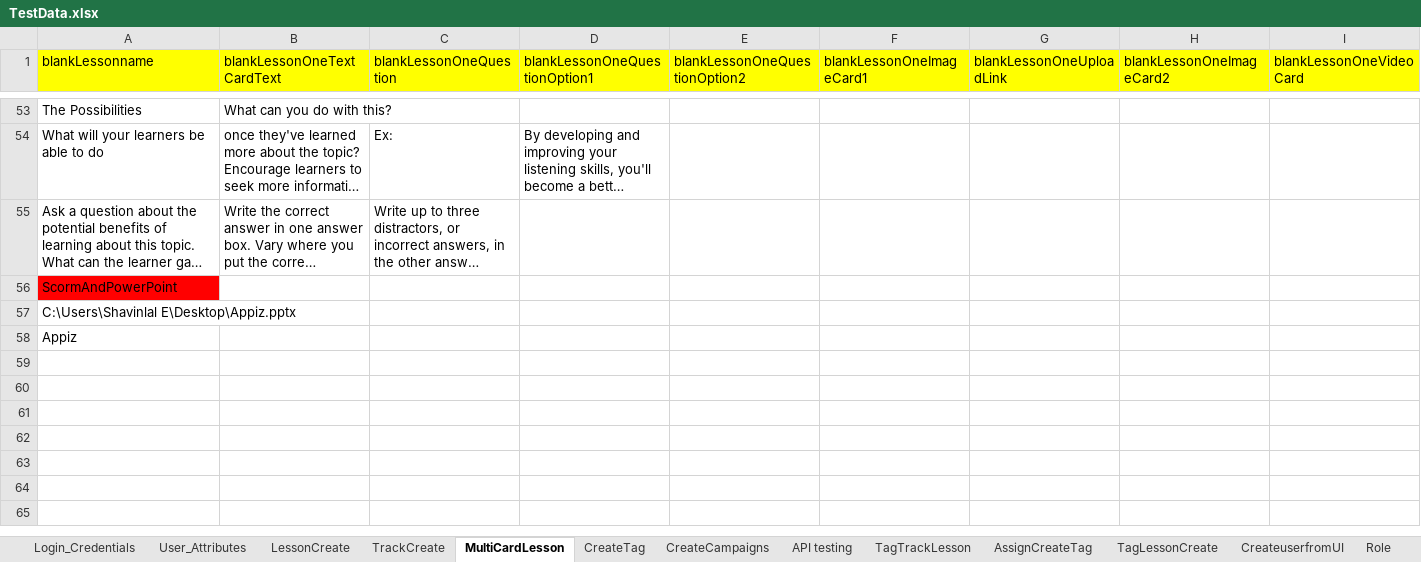
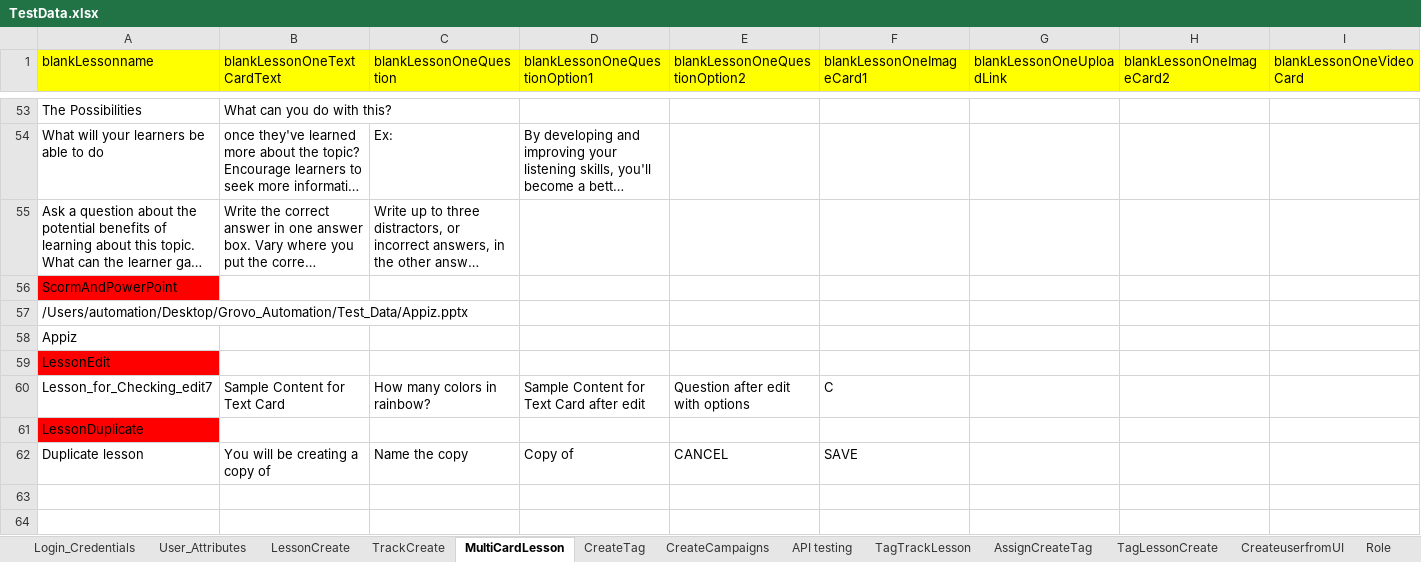
Before and after one commit to dattatrayaa/GD_Automation, an Excel workbook: Test_Data/TestData.xlsx, sheet MultiCardLesson, drawn as a sheet; only a part is shown, gaps mark what is left out; the shorter side is filled out with more unchanged rows; long unchanged cells end in …; values as stored, in another font and other column widths than the file's, no borders; rows hold the shown columns only; the diff names each change by its address in the sheet, - before the commit and + after, or states it on an @@ line.

```diff
--- a/Test_Data/TestData.xlsx (sheet MultiCardLesson)
+++ b/Test_Data/TestData.xlsx (sheet MultiCardLesson)
-A57 (blankLessonname): C:\Users\Shavinlal E\Desktop\Appiz.pptx
+A57 (blankLessonname): /Users/automation/Desktop/Grovo_Automation/Test_Data/Appiz.pptx
-A59 (blankLessonname): (empty)
+A59 (blankLessonname): LessonEdit
-A59 fill: none
+A59 fill: #FF0000
-row 60: (empty)
+row 60: Lesson_for_Checking_edit7 | Sample Content for Text Card | How many colors in rainbow? | Sample Content for Text Card after edit | Question after edit with options | C
-A61 (blankLessonname): (empty)
+A61 (blankLessonname): LessonDuplicate
-A61 fill: none
+A61 fill: #FF0000
-row 62: (empty)
+row 62: Duplicate lesson | You will be creating a copy of | Name the copy | Copy of | CANCEL | SAVE
```
Also changed, not shown: other sheet tabs.
